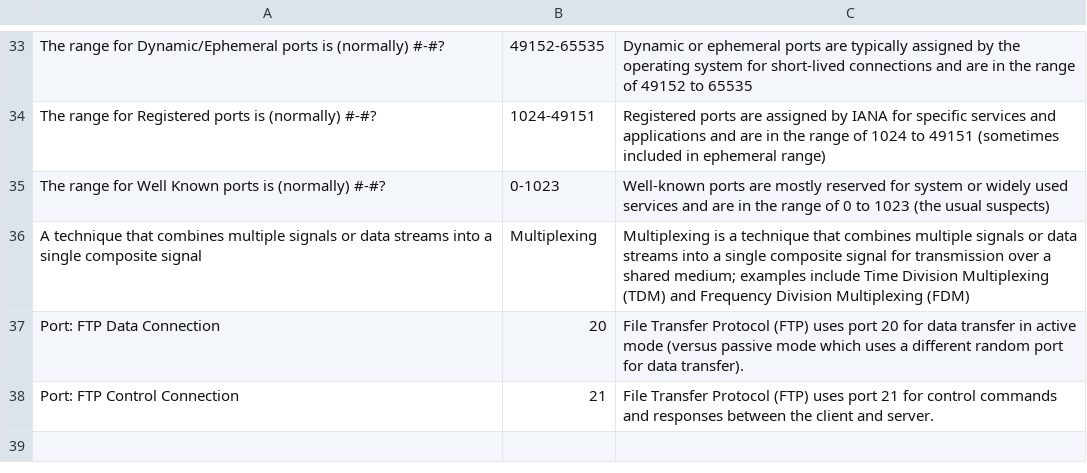
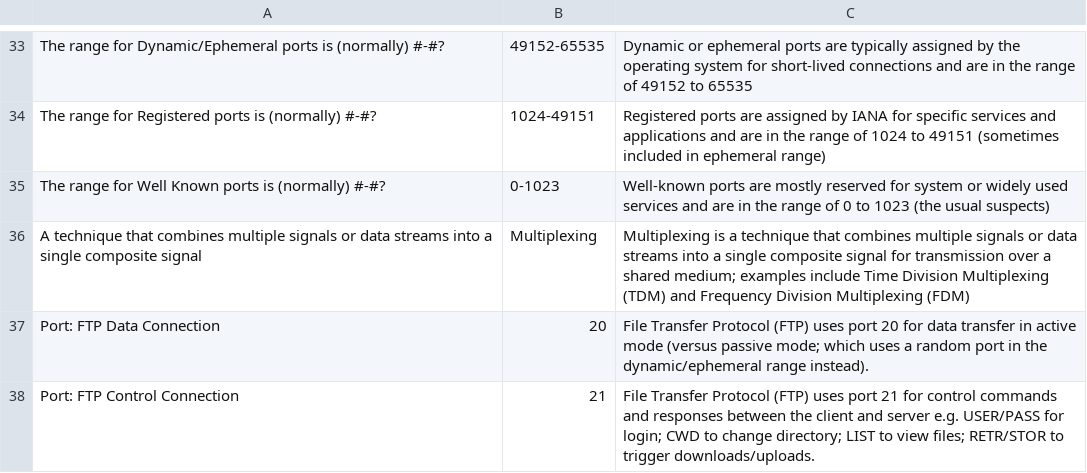
Before and after one commit to basinx/MemoryGame, a CSV file: questions.csv, drawn as a sheet; only a part is shown, gaps mark what is left out.

Commit message:
ayo

```diff
--- a/questions.csv
+++ b/questions.csv
@@ -36,3 +36,3 @@ The range for Well Known ports is (normally) #-#?, 0-1023, Well-known ports are
 A technique that combines multiple signals or data streams into a single composite signal, Multiplexing, Multiplexing is a technique that combines multiple signals or data streams into a single composite signal for transmission over a shared medium; examples include Time Division Multiplexing (TDM) and Frequency Division Multiplexing (FDM)
-Port: FTP Data Connection, 20, File Transfer Protocol (FTP) uses port 20 for data transfer in active mode (versus passive mode which uses a different random port for data transfer).
-Port: FTP Control Connection, 21, File Transfer Protocol (FTP) uses port 21 for control commands and responses between the client and server.
+Port: FTP Data Connection, 20, File Transfer Protocol (FTP) uses port 20 for data transfer in active mode (versus passive mode; which uses a random port in the dynamic/ephemeral range instead).
+Port: FTP Control Connection, 21, File Transfer Protocol (FTP) uses port 21 for control commands and responses between the client and server e.g. USER/PASS for login; CWD to change directory; LIST to view files; RETR/STOR to trigger downloads/uploads.
```
